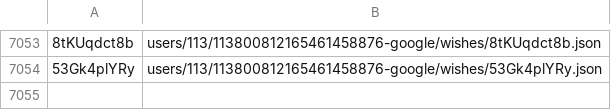
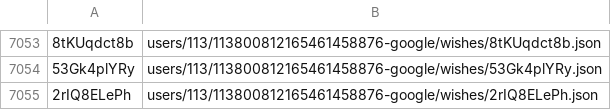
Before and after one commit to knigopis/repo2.knigopis.com, a CSV file: wishes.csv, drawn as a sheet; only a part is shown, gaps mark what is left out; the diff names each change by its address in the sheet, - before the commit and + after, or states it on an @@ line.

```diff
--- a/wishes.csv
+++ b/wishes.csv
+row 7055: 2rIQ8ELePh | users/113/113800812165461458876-google/wishes/2rIQ8ELePh.json
```
Also changed, not shown: 2 other files.
